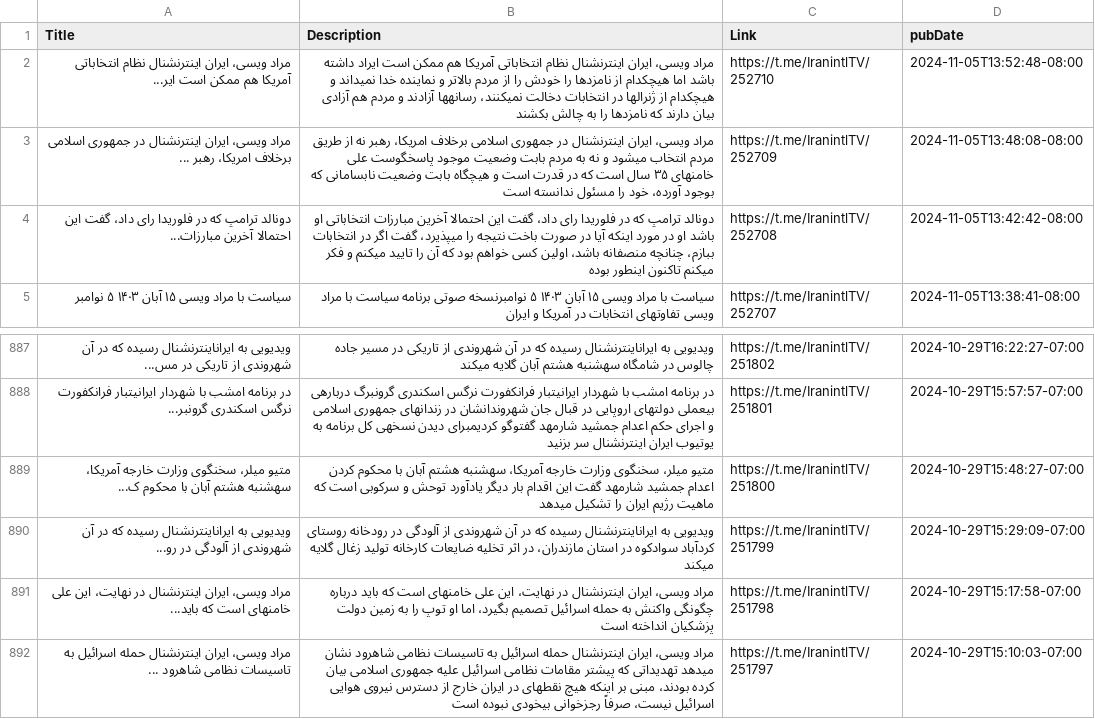
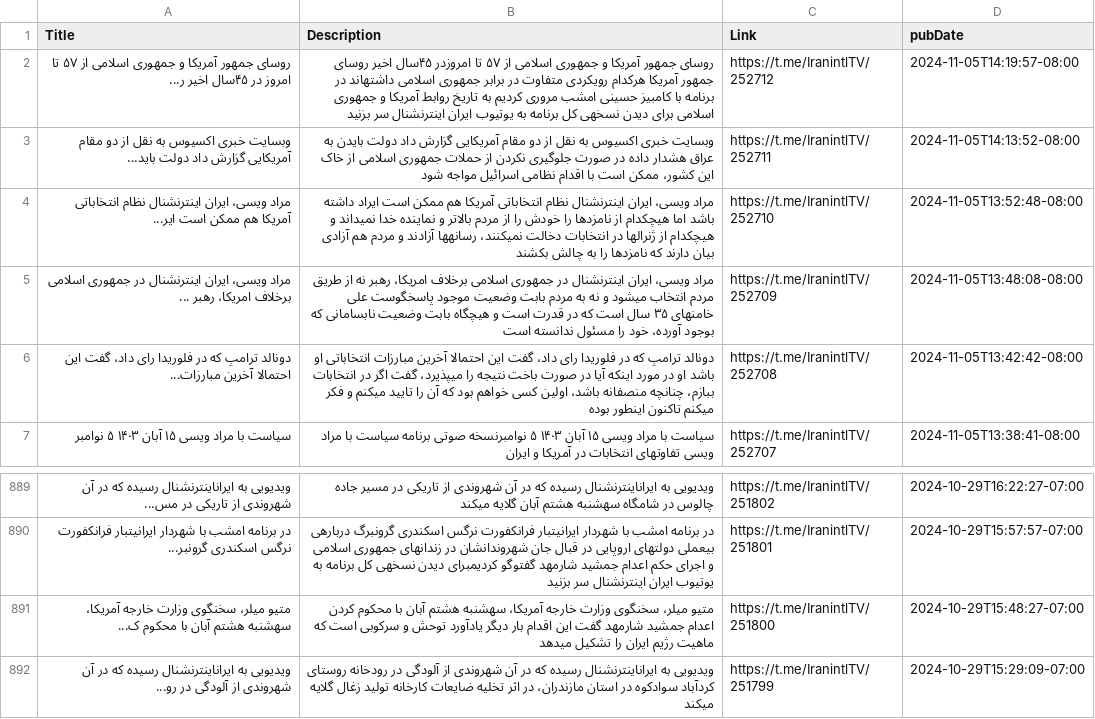
Before and after one commit to NewsCorpGSOC/newscorpgsoc.github.io, a TSV file: GoogleSheets/IranInternational.tsv, drawn as a sheet; only a part is shown, gaps mark what is left out.

Commit message:
Routine update of IranInternational TSV file

```diff
--- a/GoogleSheets/IranInternational.tsv
+++ b/GoogleSheets/IranInternational.tsv
@@ -1,2 +1,4 @@
 Title	Description	Link	pubDate
+روسای جمهور آمریکا و جمهوری اسلامی از ۵۷ تا امروز در ۴۵سال اخیر ر...	روسای جمهور آمریکا و جمهوری اسلامی از ۵۷ تا امروزدر ۴۵سال اخیر روسای جمهور آمریکا هرکدام رویکردی متفاوت در برابر جمهوری اسلامی داشتهاند در برنامه با کامبیز حسینی امشب مروری کردیم به تاریخ روابط آمریکا و جمهوری اسلامی برای دیدن نسخهی کل برنامه به یوتیوب ایران اینترنشنال سر بزنید	https://t.me/IranintlTV/252712	2024-11-05T14:19:57-08:00
+وبسایت خبری اکسیوس به نقل از دو مقام آمریکایی گزارش داد دولت باید...	وبسایت خبری اکسیوس به نقل از دو مقام آمریکایی گزارش داد دولت بایدن به عراق هشدار داده در صورت جلوگیری نکردن از حملات جمهوری اسلامی از خاک این کشور، ممکن است با اقدام نظامی اسرائیل مواجه شود	https://t.me/IranintlTV/252711	2024-11-05T14:13:52-08:00
 مراد ویسی، ایران اینترنشنال نظام انتخاباتی آمریکا هم ممکن است ایر...	مراد ویسی، ایران اینترنشنال نظام انتخاباتی آمریکا هم ممکن است ایراد داشته باشد اما هیچکدام از نامزدها را خودش را از مردم بالاتر و نماینده خدا نمیداند و هیچکدام از ژنرالها در انتخابات دخالت نمیکنند، رسانهها آزادند و مردم هم آزادی بیان دارند که نامزدها را به چالش بکشند	https://t.me/IranintlTV/252710	2024-11-05T13:52:48-08:00
@@ -890,3 +892 @@ Title	Description	Link	pubDate
 ویدیویی به ایراناینترنشنال رسیده که در آن شهروندی از آلودگی در رو...	ویدیویی به ایراناینترنشنال رسیده که در آن شهروندی از آلودگی در رودخانه روستای کردآباد سوادکوه در استان مازندران، در اثر تخلیه ضایعات کارخانه تولید زغال گلایه میکند	https://t.me/IranintlTV/251799	2024-10-29T15:29:09-07:00
-مراد ویسی، ایران اینترنشنال در نهایت، این علی خامنهای است که باید...	مراد ویسی، ایران اینترنشنال در نهایت، این علی خامنهای است که باید درباره چگونگی واکنش به حمله اسرائیل تصمیم بگیرد، اما او توپ را به زمین دولت پزشکیان انداخته است	https://t.me/IranintlTV/251798	2024-10-29T15:17:58-07:00
-مراد ویسی، ایران اینترنشنال حمله اسرائیل به تاسیسات نظامی شاهرود ...	مراد ویسی، ایران اینترنشنال حمله اسرائیل به تاسیسات نظامی شاهرود نشان میدهد تهدیداتی که پیشتر مقامات نظامی اسرائیل علیه جمهوری اسلامی بیان کرده بودند، مبنی بر اینکه هیچ نقطهای در ایران خارج از دسترس نیروی هوایی اسرائیل نیست، صرفاً رجزخوانی بیخودی نبوده است	https://t.me/IranintlTV/251797	2024-10-29T15:10:03-07:00
```
